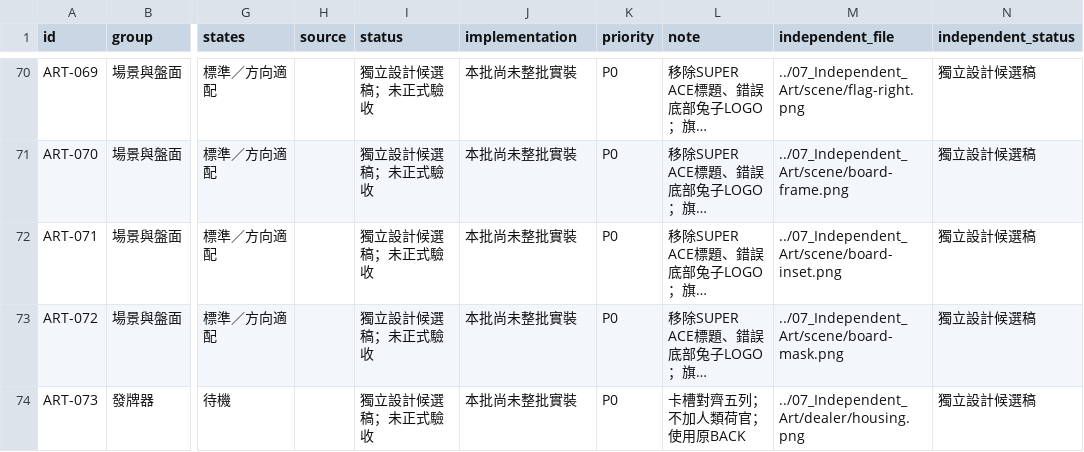
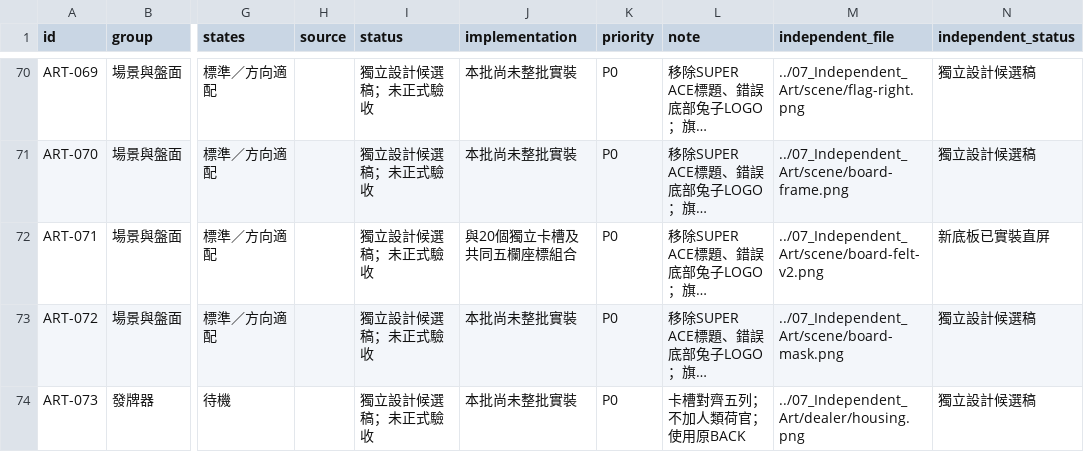
Before and after one commit to lukyuyeung/BWJMH, a CSV file: ART/SuperAce/06_Asset_Register/ASSETS.csv, drawn as a sheet; only a part is shown, gaps mark what is left out; long unchanged cells end in …; the diff names each change by its address in the sheet, - before the commit and + after, or states it on an @@ line.

```diff
--- a/ART/SuperAce/06_Asset_Register/ASSETS.csv
+++ b/ART/SuperAce/06_Asset_Register/ASSETS.csv
-J72 (implementation): 本批尚未整批實裝
+J72 (implementation): 與20個獨立卡槽及共同五欄座標組合
-M72 (independent_file): ../07_Independent_Art/scene/board-inset.png
+M72 (independent_file): ../07_Independent_Art/scene/board-felt-v2.png
-N72 (independent_status): 獨立設計候選稿
+N72 (independent_status): 新底板已實裝直屏
```
Also changed, not shown: ART/SuperAce/07_Independent_Art/ASSETS.csv, 39 other files.
